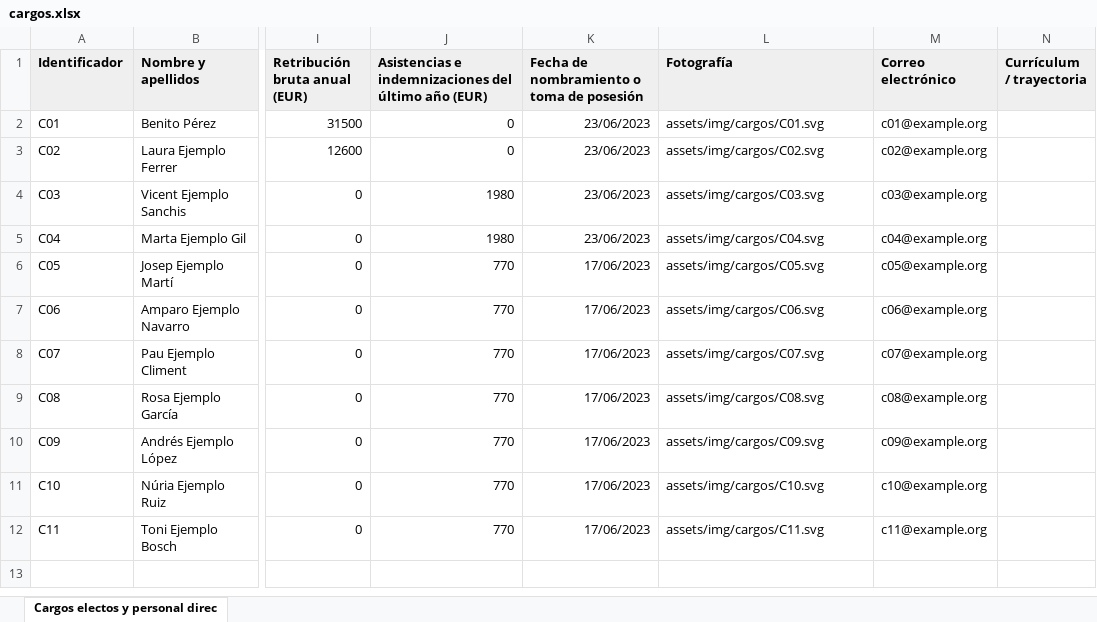
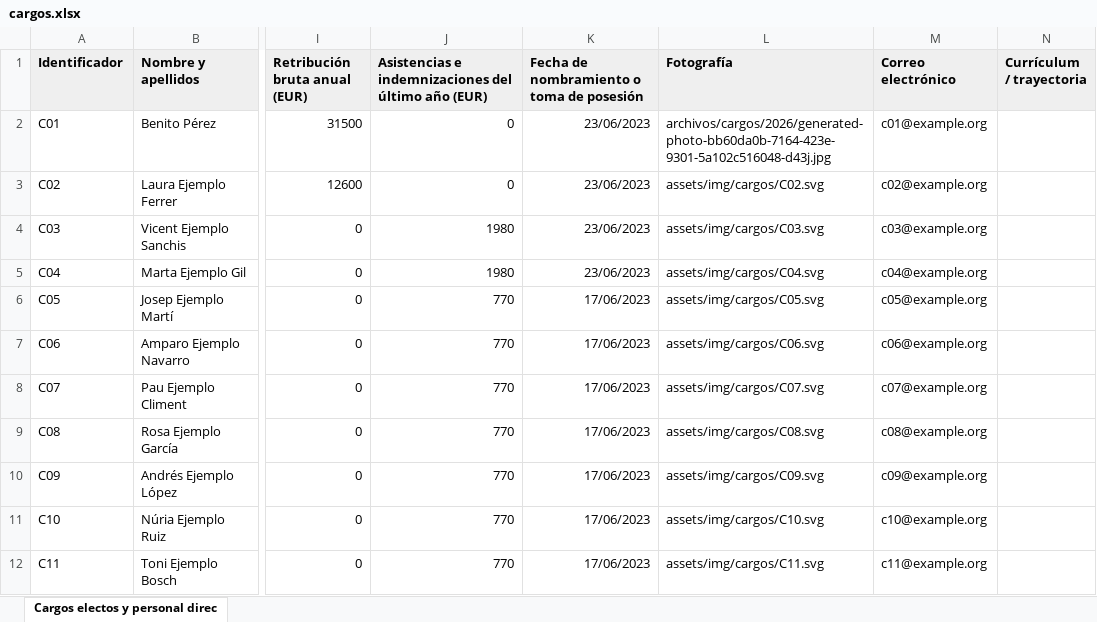
Before and after one commit to jtorresestiguin-cloud/Portal-transparencia, an Excel workbook: data/xlsx/cargos.xlsx, sheet Cargos electos y personal direc, drawn as a sheet; only a part is shown, gaps mark what is left out; values as stored, in another font and other column widths than the file's, no borders; the diff names each change by its address in the sheet, - before the commit and + after, or states it on an @@ line.

```diff
--- a/data/xlsx/cargos.xlsx (sheet Cargos electos y personal direc)
+++ b/data/xlsx/cargos.xlsx (sheet Cargos electos y personal direc)
-L2 (Fotografía): assets/img/cargos/C01.svg
+L2 (Fotografía): archivos/cargos/2026/generated-photo-bb60da0b-7164-423e-9301-5a102c516048-d43j.jpg
```
Also changed, not shown: 9 other files.
